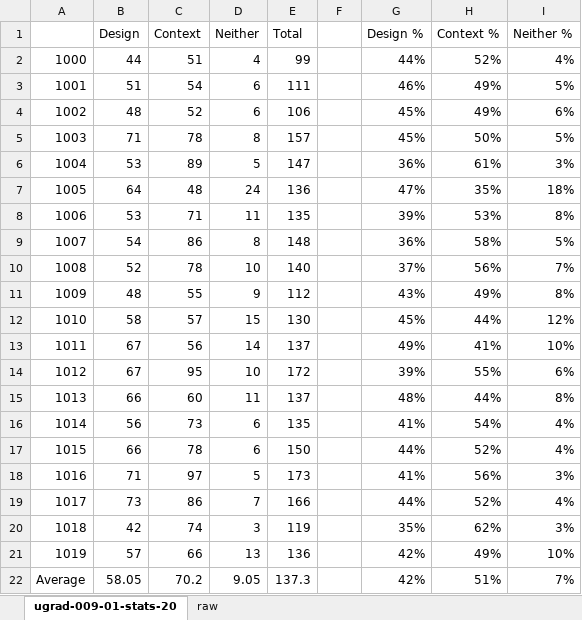
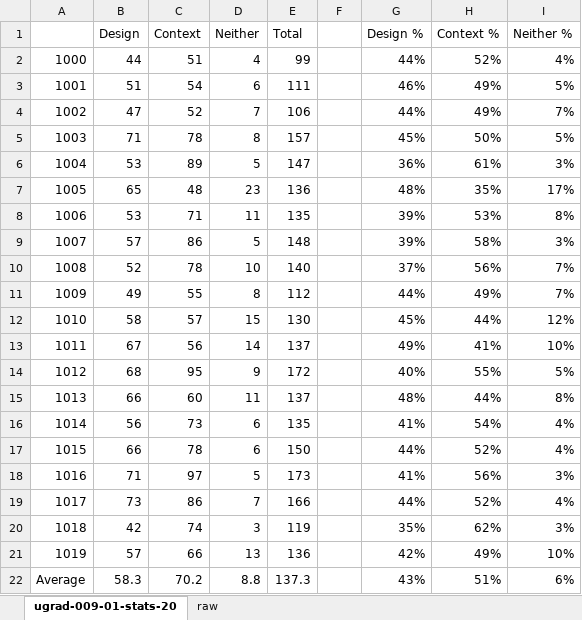
Before and after one commit to Destiny-02/P4P, an Excel workbook: results/ugrad-009-01/ugrad-009-01-stats-20.xlsx, sheet ugrad-009-01-stats-20, drawn as a sheet; values as stored, in another font and other column widths than the file's, no borders; charts and pictures not drawn; the diff names each change by its address in the sheet, - before the commit and + after, or states it on an @@ line.

```diff
--- a/results/ugrad-009-01/ugrad-009-01-stats-20.xlsx (sheet ugrad-009-01-stats-20)
+++ b/results/ugrad-009-01/ugrad-009-01-stats-20.xlsx (sheet ugrad-009-01-stats-20)
-B4 (Design): 48
+B4 (Design): 47
-D4 (Neither): 6
+D4 (Neither): 7
-G4 (Design %): 45%
+G4 (Design %): 44%
-I4 (Neither %): 6%
+I4 (Neither %): 7%
-B7 (Design): 64
+B7 (Design): 65
-D7 (Neither): 24
+D7 (Neither): 23
-G7 (Design %): 47%
+G7 (Design %): 48%
-I7 (Neither %): 18%
+I7 (Neither %): 17%
-B9 (Design): 54
+B9 (Design): 57
-D9 (Neither): 8
+D9 (Neither): 5
-G9 (Design %): 36%
+G9 (Design %): 39%
-I9 (Neither %): 5%
+I9 (Neither %): 3%
-B11 (Design): 48
+B11 (Design): 49
-D11 (Neither): 9
+D11 (Neither): 8
-G11 (Design %): 43%
+G11 (Design %): 44%
-I11 (Neither %): 8%
+I11 (Neither %): 7%
-B14 (Design): 67
+B14 (Design): 68
-D14 (Neither): 10
+D14 (Neither): 9
-G14 (Design %): 39%
+G14 (Design %): 40%
-I14 (Neither %): 6%
+I14 (Neither %): 5%
-B22 (Design): 58.05
+B22 (Design): 58.3
-D22 (Neither): 9.05
+D22 (Neither): 8.8
-G22 (Design %): 42%
+G22 (Design %): 43%
-I22 (Neither %): 7%
+I22 (Neither %): 6%
```
Also changed, not shown: sheet raw, charts or pictures, results/ugrad-009-01/ugrad-009-01-freq-context-20.xlsx, results/ugrad-009-01/ugrad-009-01-freq-design-20.xlsx, 21 other files.
